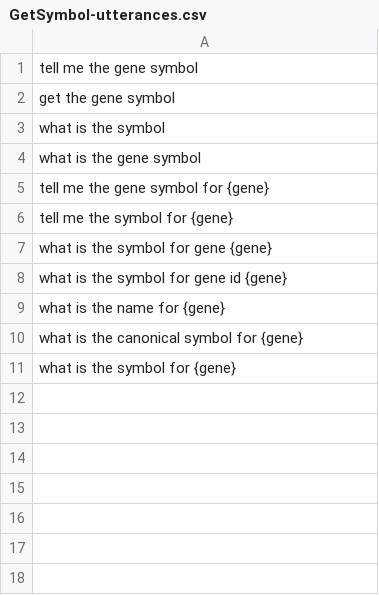
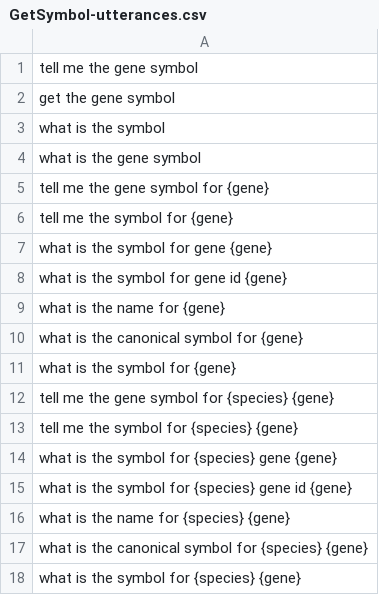
Before and after one commit to solinvicta/geneTeller, a CSV file: utterances/GetSymbol-utterances.csv, drawn as a sheet.

```diff
--- a/utterances/GetSymbol-utterances.csv
+++ b/utterances/GetSymbol-utterances.csv
@@ -11 +11,8 @@ what is the canonical symbol for {gene}
 what is the symbol for {gene}
+tell me the gene symbol for {species} {gene}
+tell me the symbol for {species} {gene}
+what is the symbol for {species}  gene {gene}
+what is the symbol for {species} gene id {gene}
+what is the name for {species}  {gene}
+what is the canonical symbol for {species}  {gene}
+what is the symbol for {species} {gene}
```
Also changed, not shown: utterances/GetGeneRif-utterances.csv, utterances/GetGeneSummary-utterances.csv, 6 other files.
